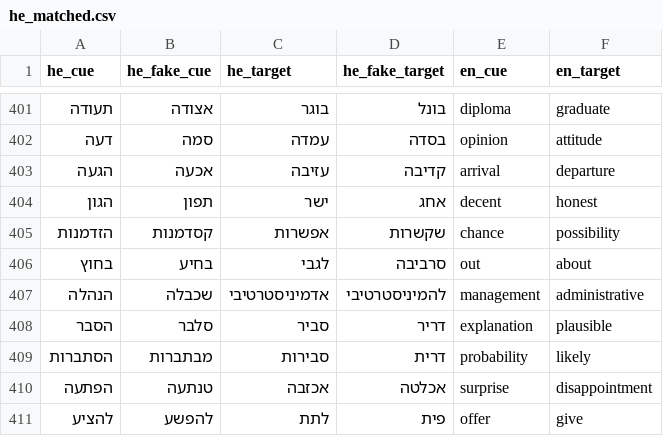
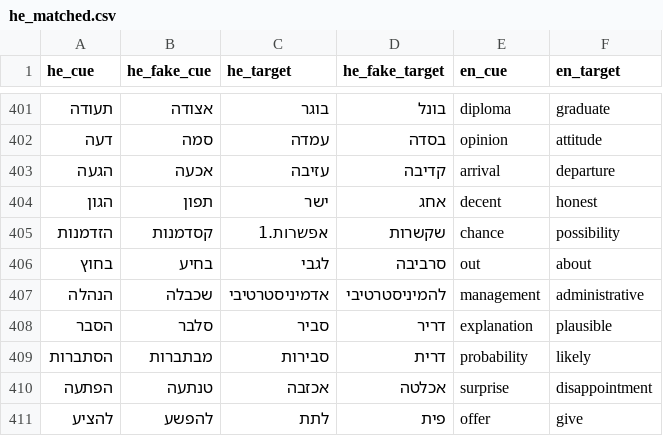
Before and after one commit to SemanticPriming/SPAML, a CSV file: 03_Materials/matched_stimuli/he_matched.csv, drawn as a sheet; only a part is shown, gaps mark what is left out.

Commit message:
need to indicate this is a duplicate word

```diff
--- a/03_Materials/matched_stimuli/he_matched.csv
+++ b/03_Materials/matched_stimuli/he_matched.csv
@@ -404,3 +404,3 @@
 "הגון","תפון","ישר","אחג","decent","honest"
-"הזדמנות","קסדמנות","אפשרות","שקשרות","chance","possibility"
+"הזדמנות","קסדמנות","אפשרות.1","שקשרות","chance","possibility"
 "בחוץ","בחיע","לגבי","סרביבה","out","about"
```
